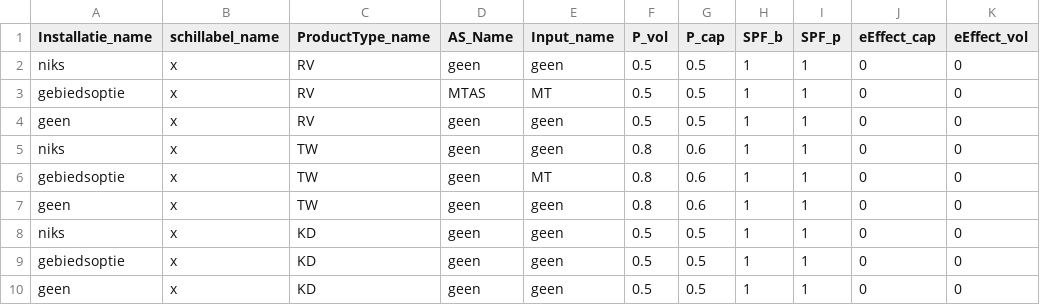
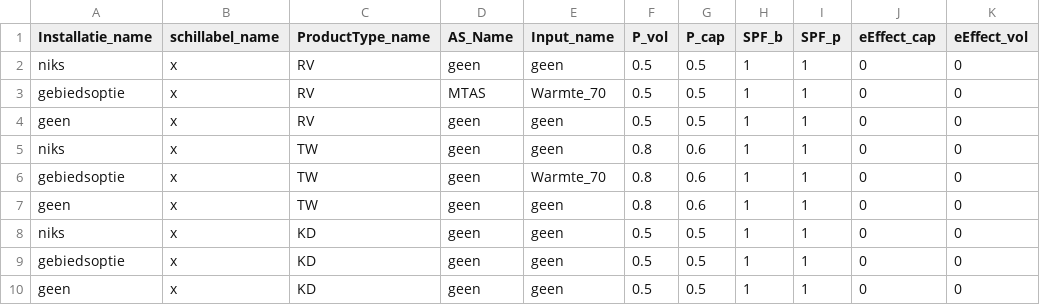
Before and after one commit to RuudvandenWijngaart/VestaDV, a CSV file: installaties/Performance.csv, drawn as a sheet; only a part is shown.

Commit message:
warmte input gebiedsoptie

```diff
--- a/installaties/Performance.csv
+++ b/installaties/Performance.csv
@@ -2,6 +2,6 @@ Installatie_name,schillabel_name,ProductType_name,AS_Name,Input_name,P_vol,P_cap
 niks,x,RV,geen,geen,0.5,0.5,1,1,0,0
-gebiedsoptie,x,RV,MTAS,MT,0.5,0.5,1,1,0,0
+gebiedsoptie,x,RV,MTAS,Warmte_70,0.5,0.5,1,1,0,0
 geen,x,RV,geen,geen,0.5,0.5,1,1,0,0
 niks,x,TW,geen,geen,0.8,0.6,1,1,0,0
-gebiedsoptie,x,TW,geen,MT,0.8,0.6,1,1,0,0
+gebiedsoptie,x,TW,geen,Warmte_70,0.8,0.6,1,1,0,0
 geen,x,TW,geen,geen,0.8,0.6,1,1,0,0
```
